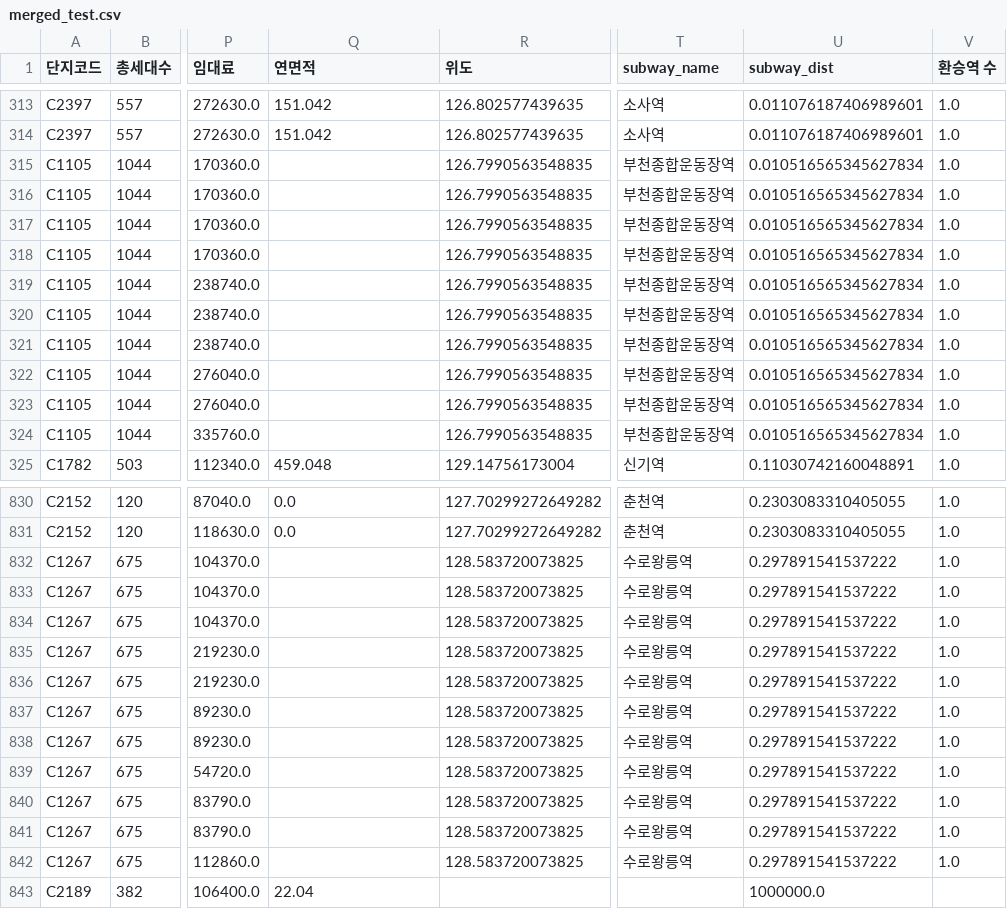
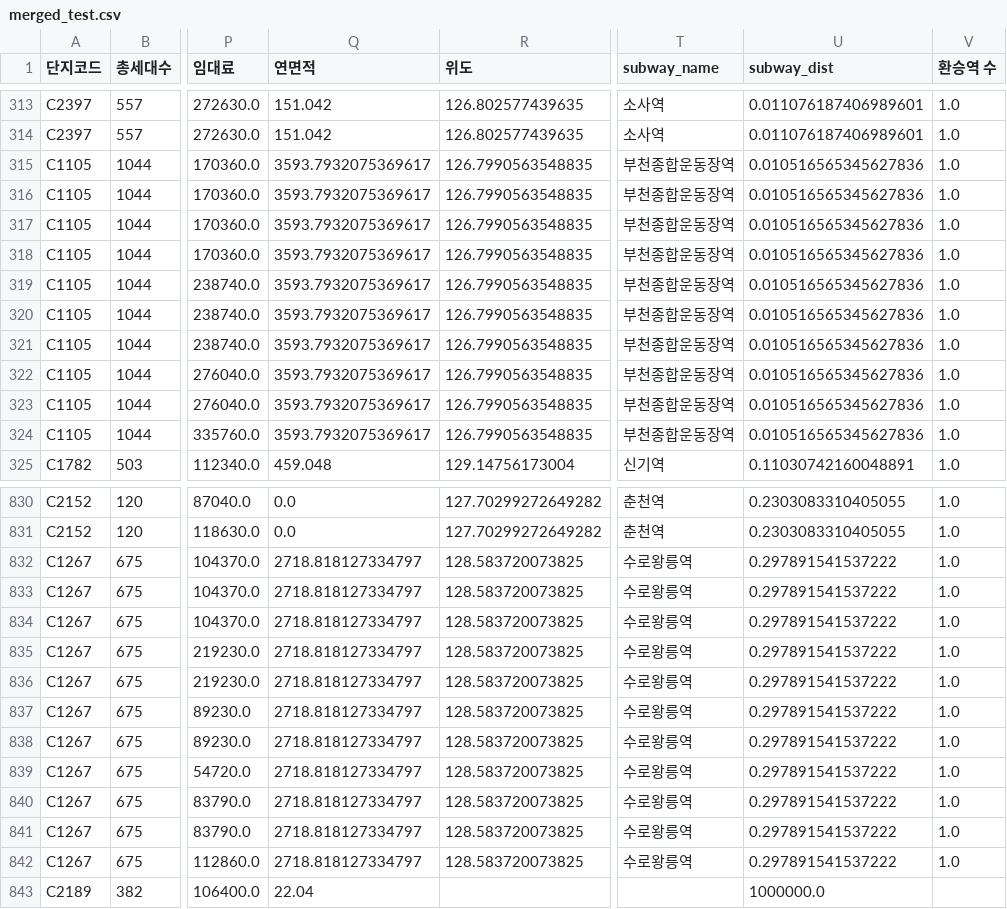
Before and after one commit to whdbfla6/Daesamanlap, a CSV file: ProcessedData/merged_test.csv, drawn as a sheet; only a part is shown, gaps mark what is left out; the diff covers the shown part only; the diff names each change by its address in the sheet, - before the commit and + after, or states it on an @@ line.

```diff
--- a/ProcessedData/merged_test.csv
+++ b/ProcessedData/merged_test.csv
-Q315:Q324 (연면적): (empty)
+Q315:Q324 (연면적): 3593.7932075369617
-U315:U324 (subway_dist): 0.010516565345627834
+U315:U324 (subway_dist): 0.010516565345627836
-Q832:Q842 (연면적): (empty)
+Q832:Q842 (연면적): 2718.818127334797
```
Also changed, not shown: 17 edited cells elsewhere in this file, ProcessedData/merged_train.csv.
